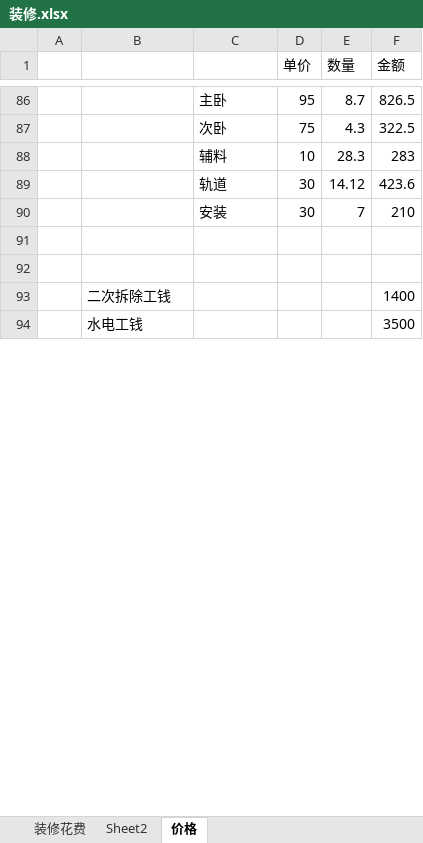
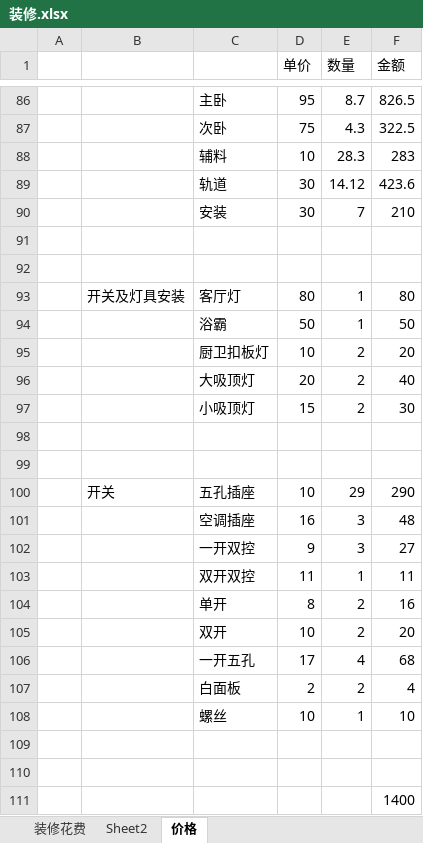
Before and after one commit to zhouweigithub/projects, an Excel workbook: documents/装修.xlsx, sheet 价格, drawn as a sheet; only a part is shown, gaps mark what is left out; values as stored, in another font and other column widths than the file's, no borders; addresses are those after the commit; the diff covers the shown part only; the diff names each change by its address in the sheet, - before the commit and + after, or states it on an @@ line.

```diff
--- a/documents/装修.xlsx (sheet 价格)
+++ b/documents/装修.xlsx (sheet 价格)
+row 93:  | 开关及灯具安装 | 客厅灯 | 80 | 1 | 80
+row 94:  |  | 浴霸 | 50 | 1 | 50
+row 95:  |  | 厨卫扣板灯 | 10 | 2 | 20
+row 96:  |  | 大吸顶灯 | 20 | 2 | 40
+row 97:  |  | 小吸顶灯 | 15 | 2 | 30
-row 98:  | 二次拆除工钱 |  |  |  | 1400
+row 98: (empty)
-row 99:  | 水电工钱 |  |  |  | 3500
+row 99: (empty)
+row 100:  | 开关 | 五孔插座 | 10 | 29 | 290
+row 101:  |  | 空调插座 | 16 | 3 | 48
+row 102:  |  | 一开双控 | 9 | 3 | 27
+row 103:  |  | 双开双控 | 11 | 1 | 11
+row 104:  |  | 单开 | 8 | 2 | 16
+row 105:  |  | 双开 | 10 | 2 | 20
+row 106:  |  | 一开五孔 | 17 | 4 | 68
+row 107:  |  | 白面板 | 2 | 2 | 4
+row 108:  |  | 螺丝 | 10 | 1 | 10
+row 109: (empty)
+row 110: (empty)
+row 111:  |  |  |  |  | 1400
```
Also changed, not shown: 5 added rows and 6 edited cells elsewhere in this sheet, sheet 装修花费, formulas that keep their value, 1 other file.
